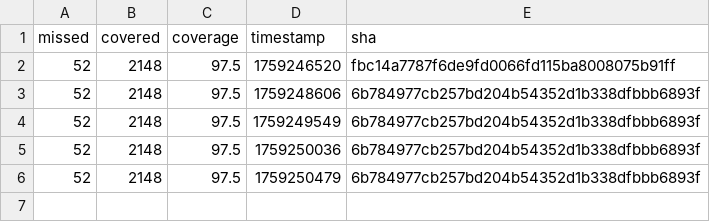
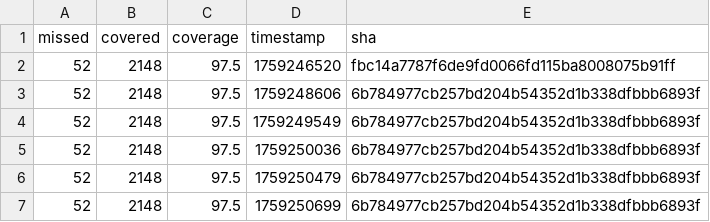
Before and after one commit to SebVay/CI-CD-Badges, a CSV file: Multi-Module-Report/metrics.csv, drawn as a sheet.

Commit message:
danger-modules-report coverage for main - 1759250700

```diff
--- a/Multi-Module-Report/metrics.csv
+++ b/Multi-Module-Report/metrics.csv
@@ -6 +6,2 @@ missed,covered,coverage,timestamp,sha
 52,2148,97.5,1759250479,6b784977cb257bd204b54352d1b338dfbbb6893f
+52,2148,97.5,1759250699,6b784977cb257bd204b54352d1b338dfbbb6893f
```
Also changed, not shown: Multi-Module-Report/multi-module-report-danger/metrics.csv, Multi-Module-Report/multi-module-report/metrics.csv, 5 other files.
